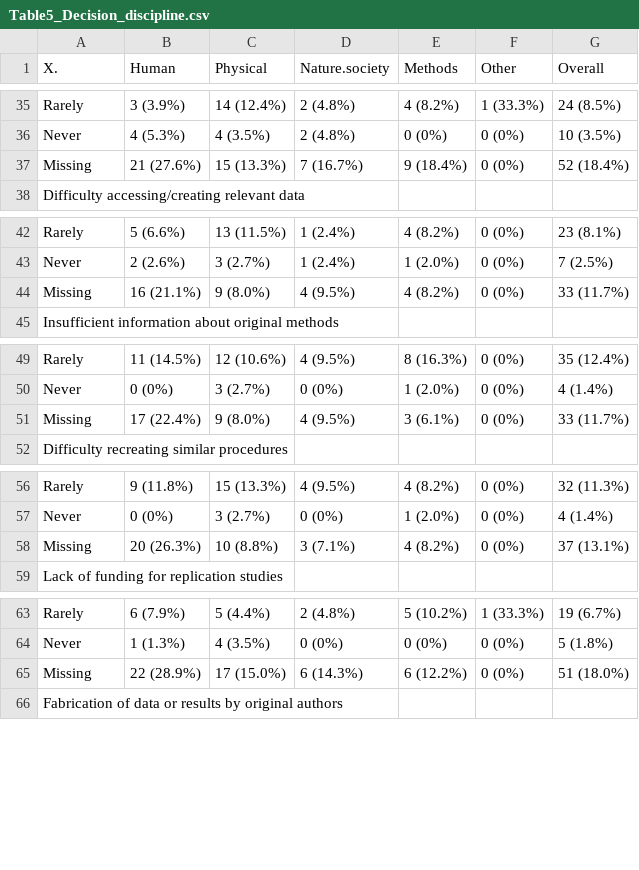
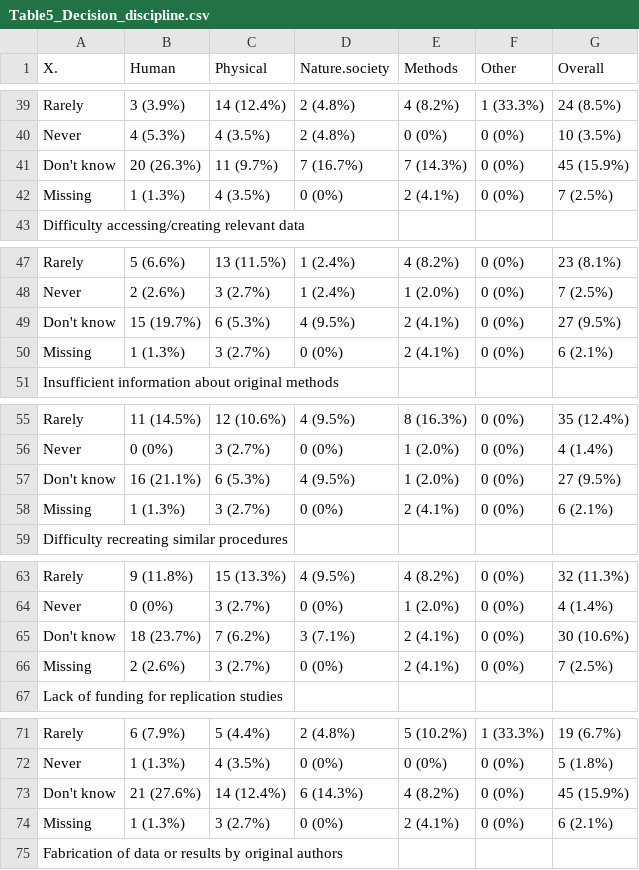
Before and after one commit to HEGSRR/OR-Replicability-in-Geography-Survey, a CSV file: results/tables/Table5_Decision_discipline.csv, drawn as a sheet; only a part is shown, gaps mark what is left out; the diff covers the shown part only.

Commit message:
Re-pulled data from Qualtrics API to include "Don't know" responses and re-ran programs to generate updated output that contains rows for "Don't know" answers.

```diff
--- a/results/tables/Table5_Decision_discipline.csv
+++ b/results/tables/Table5_Decision_discipline.csv
@@ -36,3 +40,4 @@
 "  Never","4 (5.3%)","4 (3.5%)","2 (4.8%)","0 (0%)","0 (0%)","10 (3.5%)"
-"  Missing","21 (27.6%)","15 (13.3%)","7 (16.7%)","9 (18.4%)","0 (0%)","52 (18.4%)"
+"  Don't know","20 (26.3%)","11 (9.7%)","7 (16.7%)","7 (14.3%)","0 (0%)","45 (15.9%)"
+"  Missing","1 (1.3%)","4 (3.5%)","0 (0%)","2 (4.1%)","0 (0%)","7 (2.5%)"
 "Difficulty accessing/creating relevant data","","","","","",""
@@ -43,3 +48,4 @@
 "  Never","2 (2.6%)","3 (2.7%)","1 (2.4%)","1 (2.0%)","0 (0%)","7 (2.5%)"
-"  Missing","16 (21.1%)","9 (8.0%)","4 (9.5%)","4 (8.2%)","0 (0%)","33 (11.7%)"
+"  Don't know","15 (19.7%)","6 (5.3%)","4 (9.5%)","2 (4.1%)","0 (0%)","27 (9.5%)"
+"  Missing","1 (1.3%)","3 (2.7%)","0 (0%)","2 (4.1%)","0 (0%)","6 (2.1%)"
 "Insufficient information about original methods","","","","","",""
@@ -50,3 +56,4 @@
 "  Never","0 (0%)","3 (2.7%)","0 (0%)","1 (2.0%)","0 (0%)","4 (1.4%)"
-"  Missing","17 (22.4%)","9 (8.0%)","4 (9.5%)","3 (6.1%)","0 (0%)","33 (11.7%)"
+"  Don't know","16 (21.1%)","6 (5.3%)","4 (9.5%)","1 (2.0%)","0 (0%)","27 (9.5%)"
+"  Missing","1 (1.3%)","3 (2.7%)","0 (0%)","2 (4.1%)","0 (0%)","6 (2.1%)"
 "Difficulty recreating similar procedures","","","","","",""
@@ -57,3 +64,4 @@
 "  Never","0 (0%)","3 (2.7%)","0 (0%)","1 (2.0%)","0 (0%)","4 (1.4%)"
-"  Missing","20 (26.3%)","10 (8.8%)","3 (7.1%)","4 (8.2%)","0 (0%)","37 (13.1%)"
+"  Don't know","18 (23.7%)","7 (6.2%)","3 (7.1%)","2 (4.1%)","0 (0%)","30 (10.6%)"
+"  Missing","2 (2.6%)","3 (2.7%)","0 (0%)","2 (4.1%)","0 (0%)","7 (2.5%)"
 "Lack of funding for replication studies","","","","","",""
@@ -64,3 +72,4 @@
 "  Never","1 (1.3%)","4 (3.5%)","0 (0%)","0 (0%)","0 (0%)","5 (1.8%)"
-"  Missing","22 (28.9%)","17 (15.0%)","6 (14.3%)","6 (12.2%)","0 (0%)","51 (18.0%)"
+"  Don't know","21 (27.6%)","14 (12.4%)","6 (14.3%)","4 (8.2%)","0 (0%)","45 (15.9%)"
+"  Missing","1 (1.3%)","3 (2.7%)","0 (0%)","2 (4.1%)","0 (0%)","6 (2.1%)"
 "Fabrication of data or results by original authors","","","","","",""
```
Also changed, not shown: 7 added rows and 36 edited cells elsewhere in this file, results/tables/Table3_StudyChar_discipline.csv, results/tables/Table3_StudyChar_method.csv, 41 other files.
